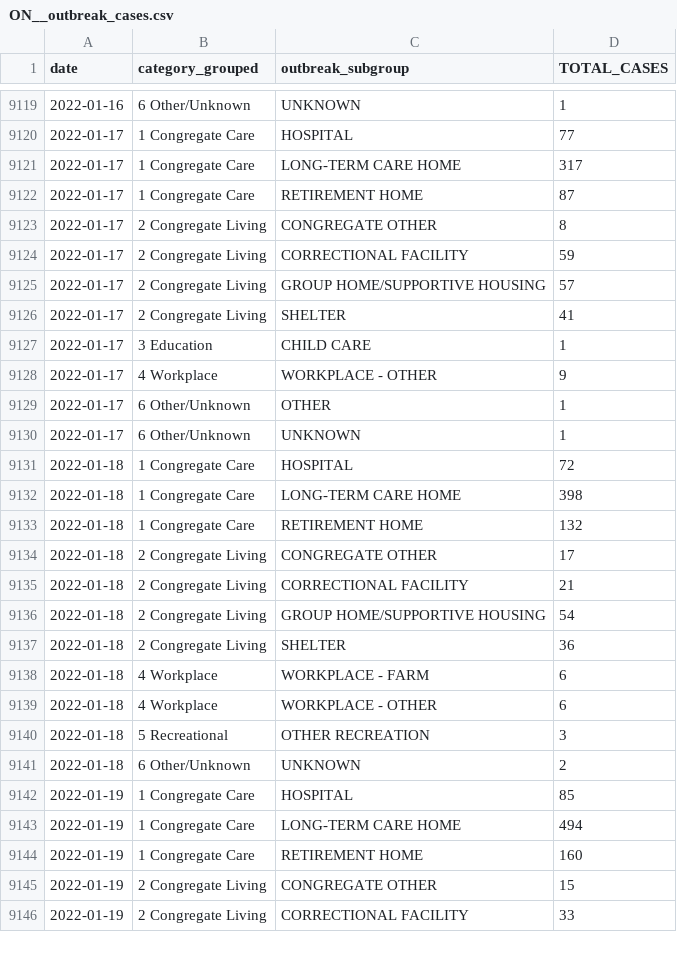
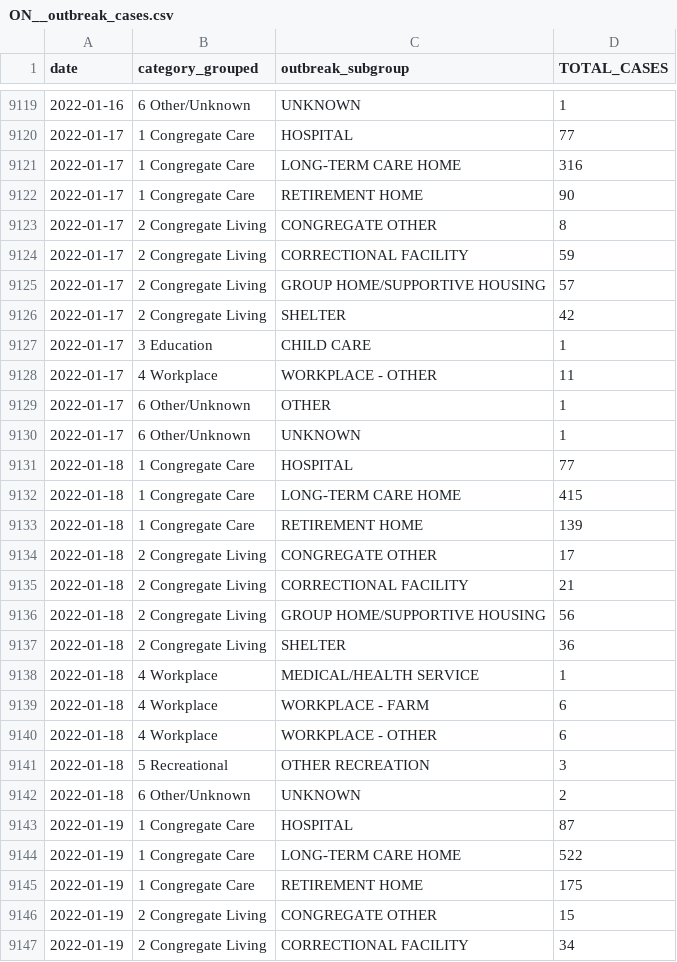
Before and after one commit to Copterz/coronavirus-hc-infobase-archive, a CSV file: ON__outbreak_cases.csv, drawn as a sheet; only a part is shown, gaps mark what is left out; the diff covers the shown part only.

```diff
--- a/ON__outbreak_cases.csv
+++ b/ON__outbreak_cases.csv
@@ -9120,4 +9120,4 @@ date,category_grouped,outbreak_subgroup,TOTAL_CASES
 2022-01-17,1 Congregate Care,HOSPITAL,77
-2022-01-17,1 Congregate Care,LONG-TERM CARE HOME,317
-2022-01-17,1 Congregate Care,RETIREMENT HOME,87
+2022-01-17,1 Congregate Care,LONG-TERM CARE HOME,316
+2022-01-17,1 Congregate Care,RETIREMENT HOME,90
 2022-01-17,2 Congregate Living,CONGREGATE OTHER,8
@@ -9125,14 +9125,15 @@ date,category_grouped,outbreak_subgroup,TOTAL_CASES
 2022-01-17,2 Congregate Living,GROUP HOME/SUPPORTIVE HOUSING,57
-2022-01-17,2 Congregate Living,SHELTER,41
+2022-01-17,2 Congregate Living,SHELTER,42
 2022-01-17,3 Education,CHILD CARE,1
-2022-01-17,4 Workplace,WORKPLACE - OTHER,9
+2022-01-17,4 Workplace,WORKPLACE - OTHER,11
 2022-01-17,6 Other/Unknown,OTHER,1
 2022-01-17,6 Other/Unknown,UNKNOWN,1
-2022-01-18,1 Congregate Care,HOSPITAL,72
-2022-01-18,1 Congregate Care,LONG-TERM CARE HOME,398
-2022-01-18,1 Congregate Care,RETIREMENT HOME,132
+2022-01-18,1 Congregate Care,HOSPITAL,77
+2022-01-18,1 Congregate Care,LONG-TERM CARE HOME,415
+2022-01-18,1 Congregate Care,RETIREMENT HOME,139
 2022-01-18,2 Congregate Living,CONGREGATE OTHER,17
 2022-01-18,2 Congregate Living,CORRECTIONAL FACILITY,21
-2022-01-18,2 Congregate Living,GROUP HOME/SUPPORTIVE HOUSING,54
+2022-01-18,2 Congregate Living,GROUP HOME/SUPPORTIVE HOUSING,56
 2022-01-18,2 Congregate Living,SHELTER,36
+2022-01-18,4 Workplace,MEDICAL/HEALTH SERVICE,1
 2022-01-18,4 Workplace,WORKPLACE - FARM,6
@@ -9141,6 +9142,6 @@ date,category_grouped,outbreak_subgroup,TOTAL_CASES
 2022-01-18,6 Other/Unknown,UNKNOWN,2
-2022-01-19,1 Congregate Care,HOSPITAL,85
-2022-01-19,1 Congregate Care,LONG-TERM CARE HOME,494
-2022-01-19,1 Congregate Care,RETIREMENT HOME,160
+2022-01-19,1 Congregate Care,HOSPITAL,87
+2022-01-19,1 Congregate Care,LONG-TERM CARE HOME,522
+2022-01-19,1 Congregate Care,RETIREMENT HOME,175
 2022-01-19,2 Congregate Living,CONGREGATE OTHER,15
-2022-01-19,2 Congregate Living,CORRECTIONAL FACILITY,33
+2022-01-19,2 Congregate Living,CORRECTIONAL FACILITY,34
```
Also changed, not shown: 15 added rows and 114 edited cells elsewhere in this file, ON__correctionsinmatecases__latest.csv, 2 other files.
